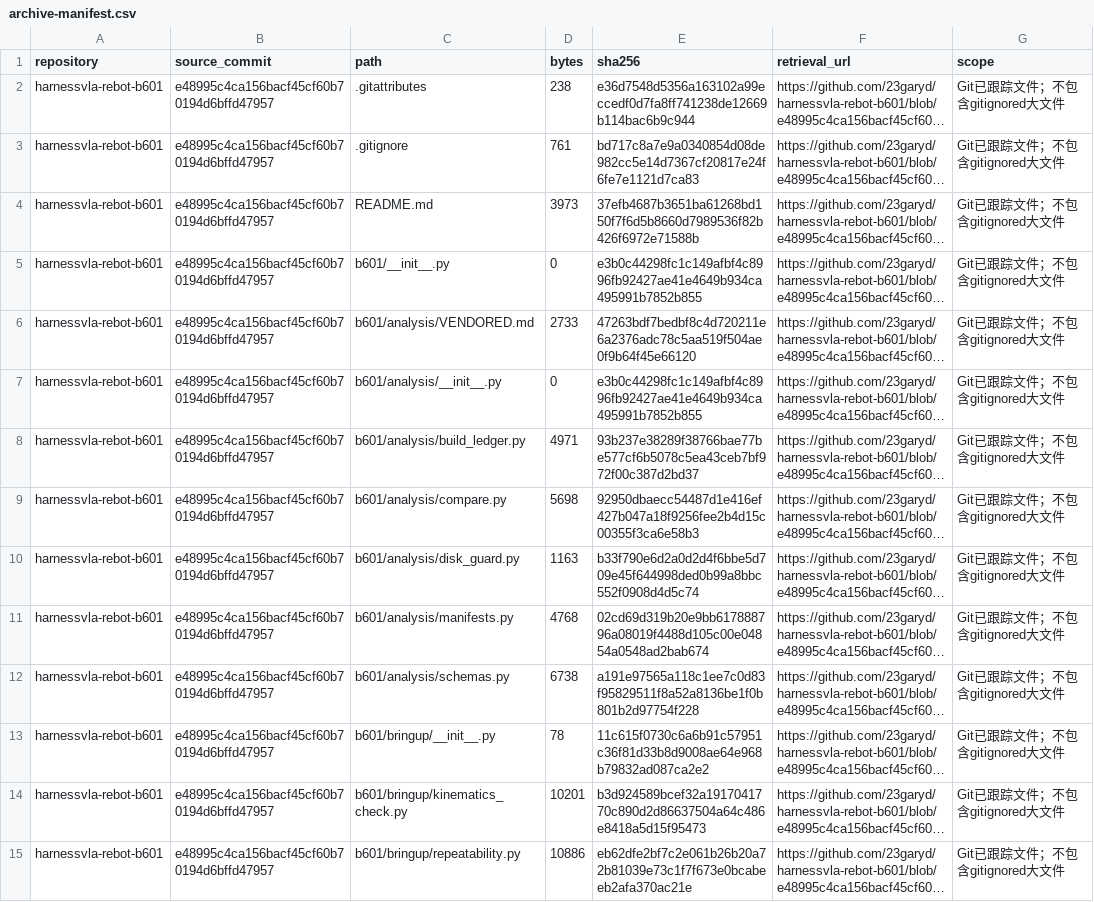
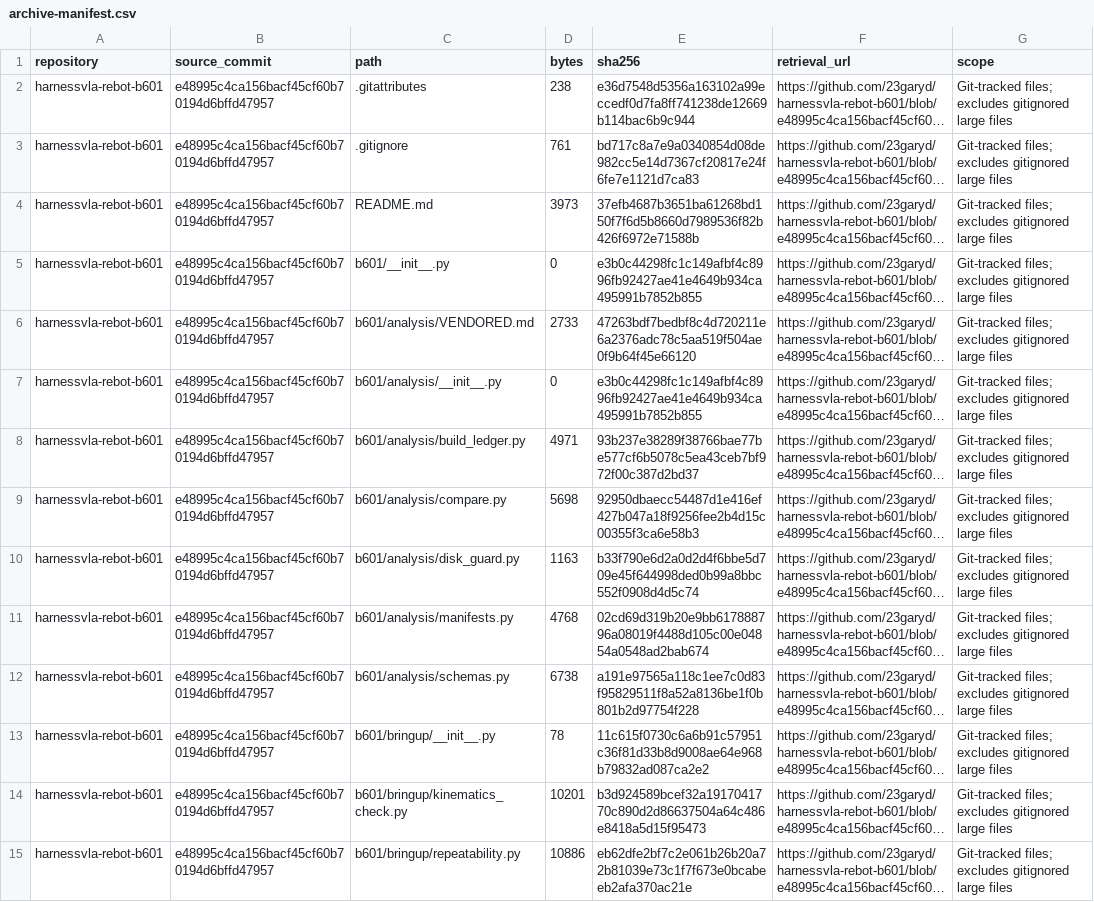
Before and after one commit to 23garyd/harnessvla-rebot-b601, a CSV file: docs/evidence/dec-m5/archive-manifest.csv, drawn as a sheet; only a part is shown; long unchanged cells end in …; the diff covers the shown part only; the diff names each change by its address in the sheet, - before the commit and + after, or states it on an @@ line.

```diff
--- a/docs/evidence/dec-m5/archive-manifest.csv
+++ b/docs/evidence/dec-m5/archive-manifest.csv
-G2:G15 (scope): Git已跟踪文件；不包含gitignored大文件
+G2:G15 (scope): Git-tracked files; excludes gitignored large files
```
Also changed, not shown: 129 edited cells elsewhere in this file, docs/evidence/dec-m5/benchmark-index.csv, docs/evidence/dec-m5/manifest.csv, 21 other files.
